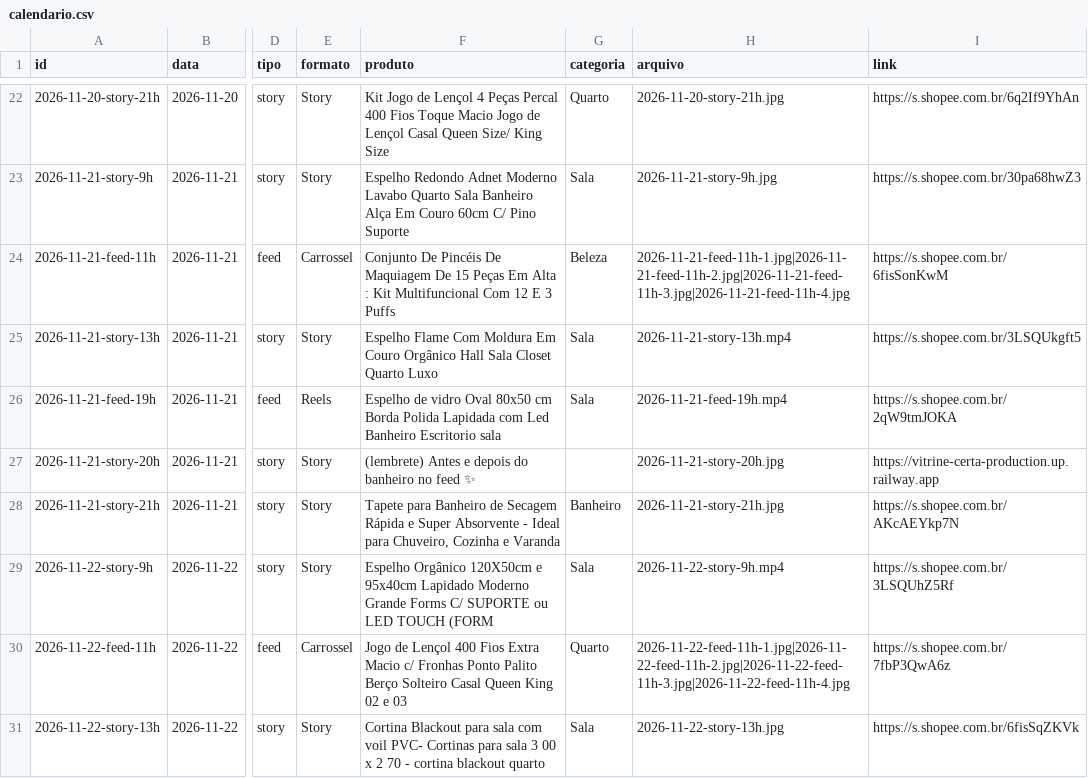
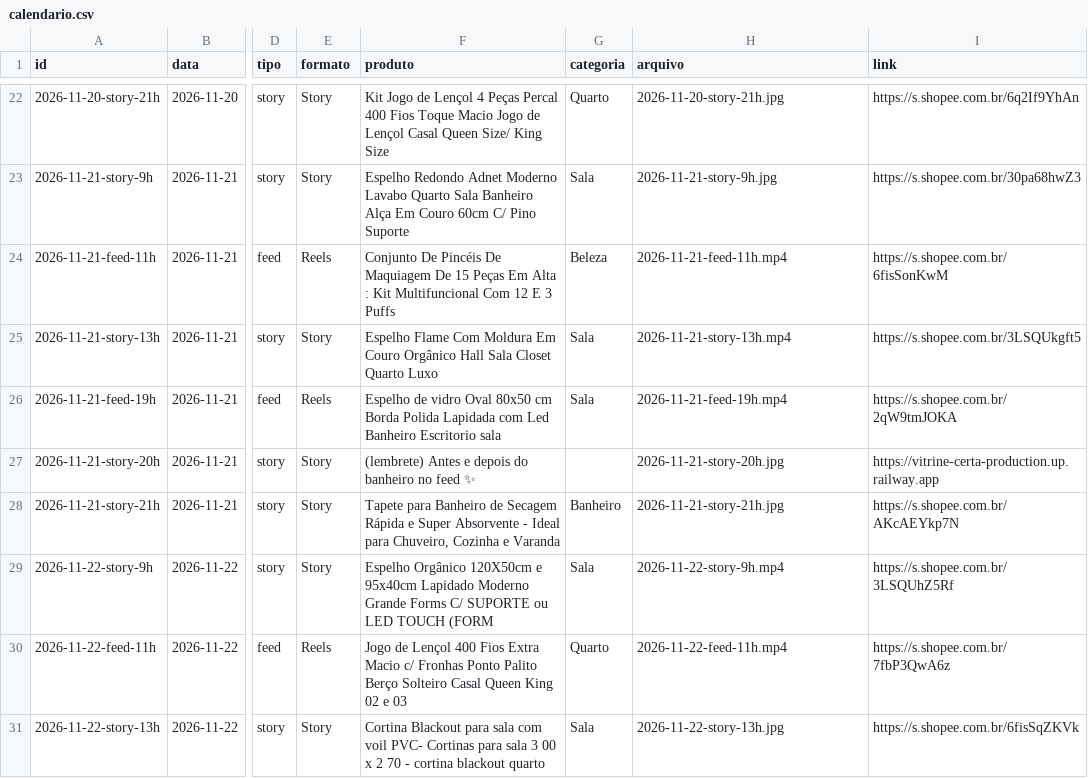
Before and after one commit to ArthurBSC/vitrine-certa, a CSV file: automacao/n8n/calendario.csv, drawn as a sheet; only a part is shown, gaps mark what is left out; the diff names each change by its address in the sheet, - before the commit and + after, or states it on an @@ line.

```diff
--- a/automacao/n8n/calendario.csv
+++ b/automacao/n8n/calendario.csv
-E24 (formato): Carrossel
+E24 (formato): Reels
-H24 (arquivo): 2026-11-21-feed-11h-1.jpg|2026-11-21-feed-11h-2.jpg|2026-11-21-feed-11h-3.jpg|2026-11-21-feed-11h-4.jpg
+H24 (arquivo): 2026-11-21-feed-11h.mp4
-E30 (formato): Carrossel
+E30 (formato): Reels
-H30 (arquivo): 2026-11-22-feed-11h-1.jpg|2026-11-22-feed-11h-2.jpg|2026-11-22-feed-11h-3.jpg|2026-11-22-feed-11h-4.jpg
+H30 (arquivo): 2026-11-22-feed-11h.mp4
```
